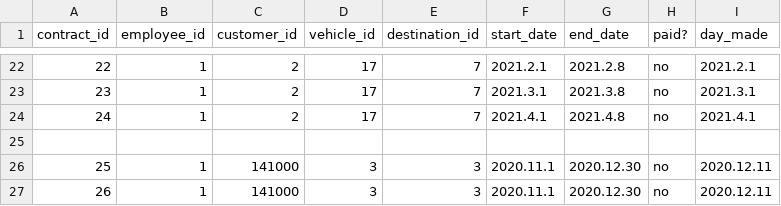
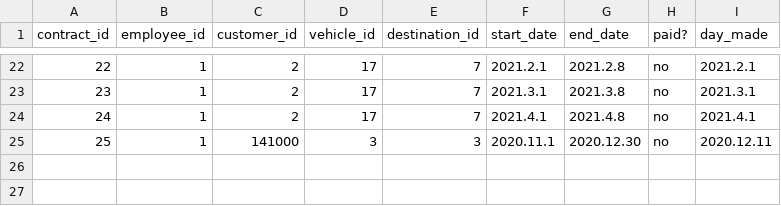
Before and after one commit to arnort20/ChuckNorris, a CSV file: Data_files/Contracts.csv, drawn as a sheet; only a part is shown, gaps mark what is left out; the diff names each change by its address in the sheet, - before the commit and + after, or states it on an @@ line.

```diff
--- a/Data_files/Contracts.csv
+++ b/Data_files/Contracts.csv
-row 25: (empty)
-row 27: 26 | 1 | 141000 | 3 | 3 | 2020.11.1 | 2020.12.30 | no | 2020.12.11
```
Also changed, not shown: Data_files/Destinations.csv, Data_files/Employees.csv, 4 other files.
